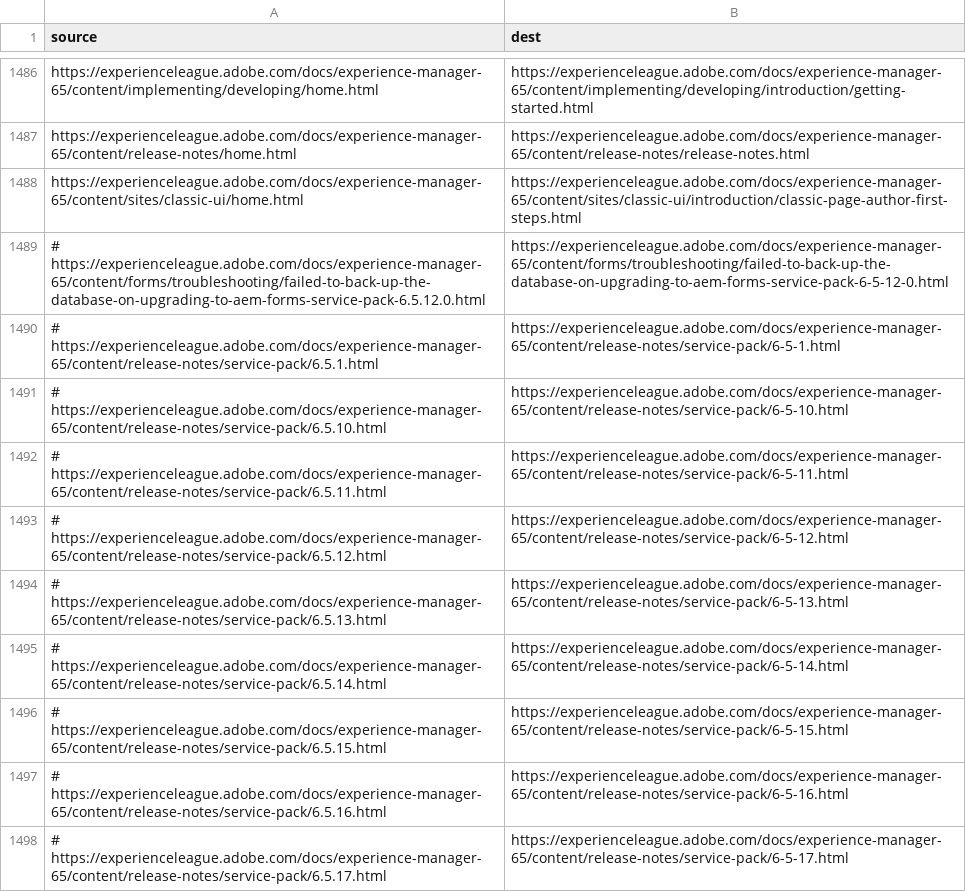
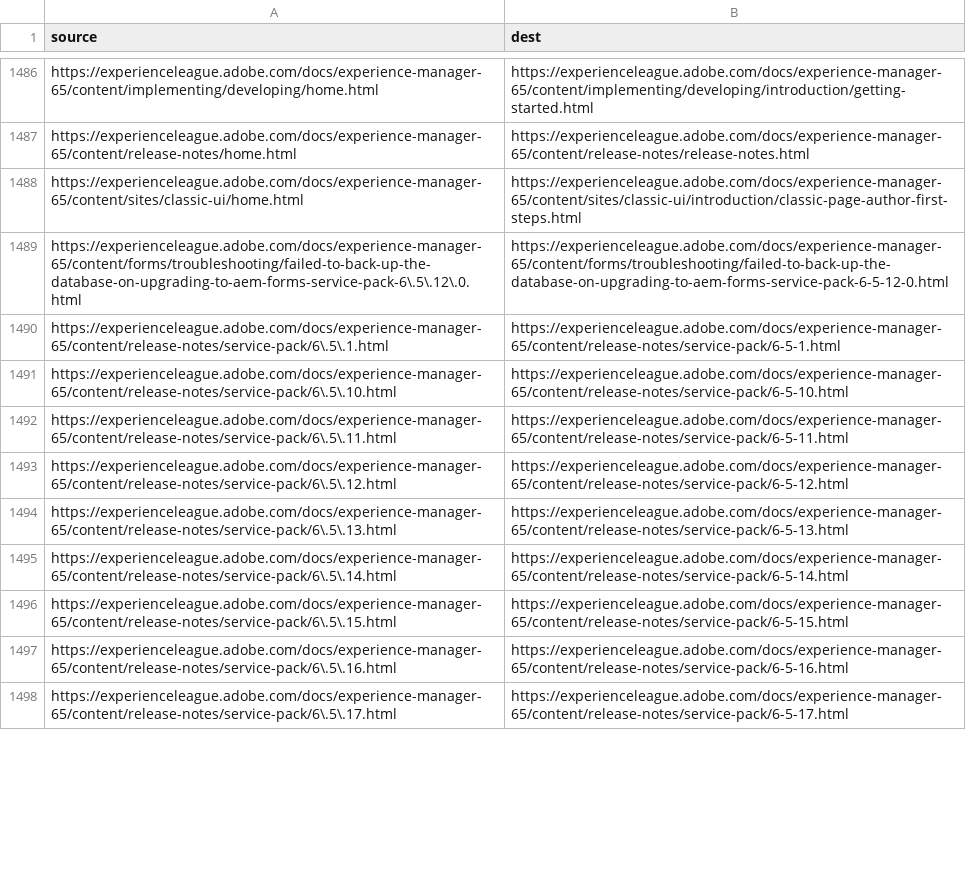
Before and after one commit to AdobeDocs/experience-manager-65.ja-JP, a CSV file: redirects.csv, drawn as a sheet; only a part is shown, gaps mark what is left out; the diff covers the shown part only.

Commit message:
Updating Old File for core commit 5368f20481eeae7c89e7189bceeaa1338ea56f7a

```diff
--- a/redirects.csv
+++ b/redirects.csv
@@ -1488,11 +1488,11 @@ https://experienceleague.adobe.com/docs/experience-manager-65/content/release-no
 https://experienceleague.adobe.com/docs/experience-manager-65/content/sites/classic-ui/home.html,https://experienceleague.adobe.com/docs/experience-manager-65/content/sites/classic-ui/introduction/classic-page-author-first-steps.html
-# https://experienceleague.adobe.com/docs/experience-manager-65/content/forms/troubleshooting/failed-to-back-up-the-database-on-upgrading-to-aem-forms-service-pack-6.5.12.0.html,https://experienceleague.adobe.com/docs/experience-manager-65/content/forms/troubleshooting/failed-to-back-up-the-database-on-upgrading-to-aem-forms-service-pack-6-5-12-0.html
-# https://experienceleague.adobe.com/docs/experience-manager-65/content/release-notes/service-pack/6.5.1.html,https://experienceleague.adobe.com/docs/experience-manager-65/content/release-notes/service-pack/6-5-1.html
-# https://experienceleague.adobe.com/docs/experience-manager-65/content/release-notes/service-pack/6.5.10.html,https://experienceleague.adobe.com/docs/experience-manager-65/content/release-notes/service-pack/6-5-10.html
-# https://experienceleague.adobe.com/docs/experience-manager-65/content/release-notes/service-pack/6.5.11.html,https://experienceleague.adobe.com/docs/experience-manager-65/content/release-notes/service-pack/6-5-11.html
-# https://experienceleague.adobe.com/docs/experience-manager-65/content/release-notes/service-pack/6.5.12.html,https://experienceleague.adobe.com/docs/experience-manager-65/content/release-notes/service-pack/6-5-12.html
-# https://experienceleague.adobe.com/docs/experience-manager-65/content/release-notes/service-pack/6.5.13.html,https://experienceleague.adobe.com/docs/experience-manager-65/content/release-notes/service-pack/6-5-13.html
-# https://experienceleague.adobe.com/docs/experience-manager-65/content/release-notes/service-pack/6.5.14.html,https://experienceleague.adobe.com/docs/experience-manager-65/content/release-notes/service-pack/6-5-14.html
-# https://experienceleague.adobe.com/docs/experience-manager-65/content/release-notes/service-pack/6.5.15.html,https://experienceleague.adobe.com/docs/experience-manager-65/content/release-notes/service-pack/6-5-15.html
-# https://experienceleague.adobe.com/docs/experience-manager-65/content/release-notes/service-pack/6.5.16.html,https://experienceleague.adobe.com/docs/experience-manager-65/content/release-notes/service-pack/6-5-16.html
-# https://experienceleague.adobe.com/docs/experience-manager-65/content/release-notes/service-pack/6.5.17.html,https://experienceleague.adobe.com/docs/experience-manager-65/content/release-notes/service-pack/6-5-17.html
+https://experienceleague.adobe.com/docs/experience-manager-65/content/forms/troubleshooting/failed-to-back-up-the-database-on-upgrading-to-aem-forms-service-pack-6\.5\.12\.0.html,https://experienceleague.adobe.com/docs/experience-manager-65/content/forms/troubleshooting/failed-to-back-up-the-database-on-upgrading-to-aem-forms-service-pack-6-5-12-0.html
+https://experienceleague.adobe.com/docs/experience-manager-65/content/release-notes/service-pack/6\.5\.1.html,https://experienceleague.adobe.com/docs/experience-manager-65/content/release-notes/service-pack/6-5-1.html
+https://experienceleague.adobe.com/docs/experience-manager-65/content/release-notes/service-pack/6\.5\.10.html,https://experienceleague.adobe.com/docs/experience-manager-65/content/release-notes/service-pack/6-5-10.html
+https://experienceleague.adobe.com/docs/experience-manager-65/content/release-notes/service-pack/6\.5\.11.html,https://experienceleague.adobe.com/docs/experience-manager-65/content/release-notes/service-pack/6-5-11.html
+https://experienceleague.adobe.com/docs/experience-manager-65/content/release-notes/service-pack/6\.5\.12.html,https://experienceleague.adobe.com/docs/experience-manager-65/content/release-notes/service-pack/6-5-12.html
+https://experienceleague.adobe.com/docs/experience-manager-65/content/release-notes/service-pack/6\.5\.13.html,https://experienceleague.adobe.com/docs/experience-manager-65/content/release-notes/service-pack/6-5-13.html
+https://experienceleague.adobe.com/docs/experience-manager-65/content/release-notes/service-pack/6\.5\.14.html,https://experienceleague.adobe.com/docs/experience-manager-65/content/release-notes/service-pack/6-5-14.html
+https://experienceleague.adobe.com/docs/experience-manager-65/content/release-notes/service-pack/6\.5\.15.html,https://experienceleague.adobe.com/docs/experience-manager-65/content/release-notes/service-pack/6-5-15.html
+https://experienceleague.adobe.com/docs/experience-manager-65/content/release-notes/service-pack/6\.5\.16.html,https://experienceleague.adobe.com/docs/experience-manager-65/content/release-notes/service-pack/6-5-16.html
+https://experienceleague.adobe.com/docs/experience-manager-65/content/release-notes/service-pack/6\.5\.17.html,https://experienceleague.adobe.com/docs/experience-manager-65/content/release-notes/service-pack/6-5-17.html
```
Also changed, not shown: 45 edited cells elsewhere in this file.
